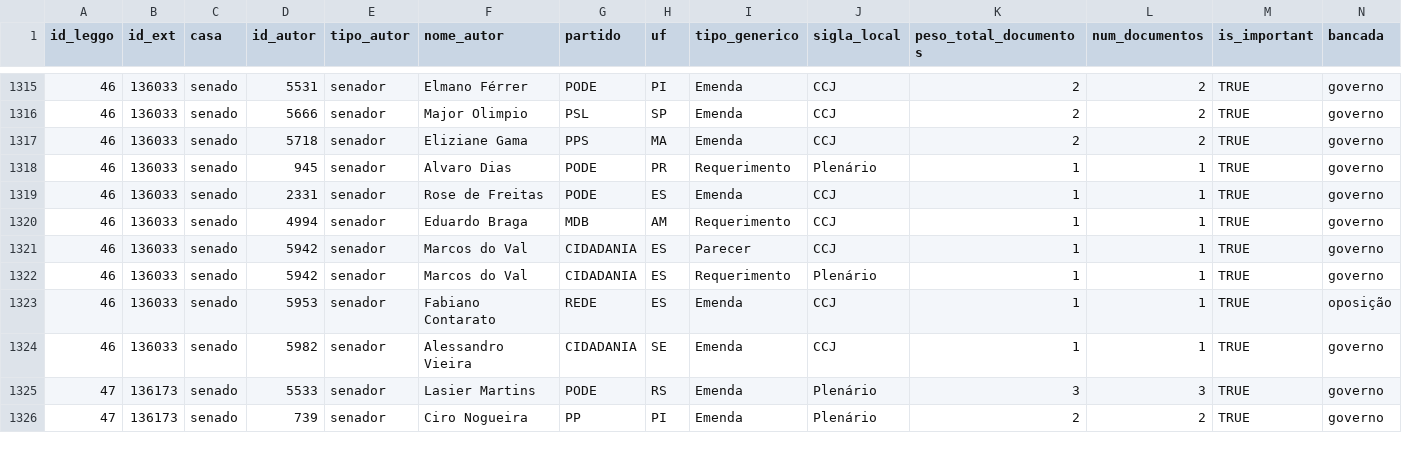
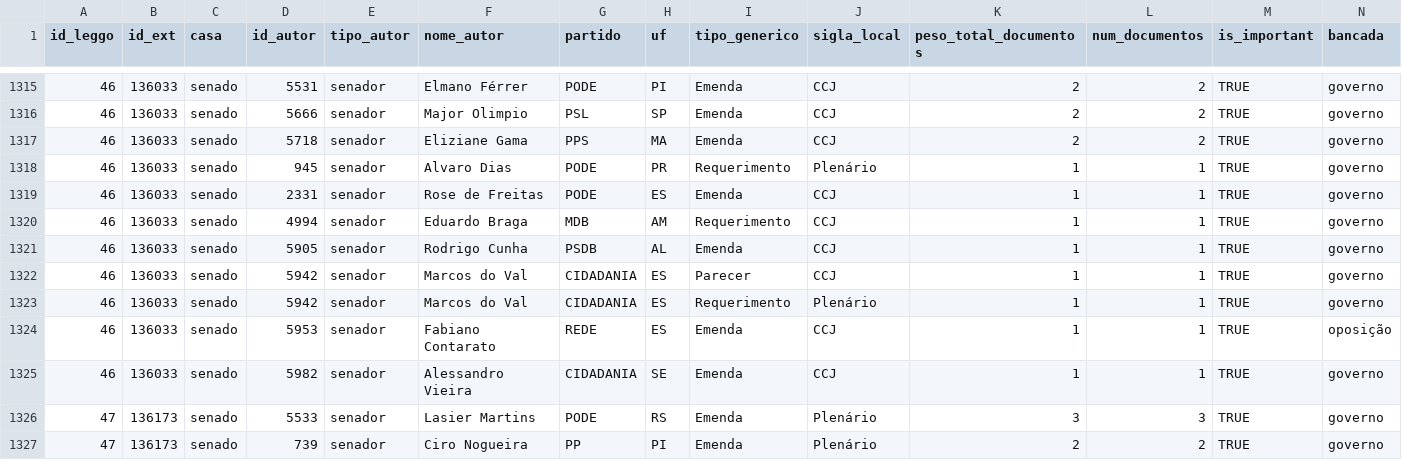
Before and after one commit to parlametria/leggo-backend, a CSV file: data/atores.csv, drawn as a sheet; only a part is shown, gaps mark what is left out.

```diff
--- a/data/atores.csv
+++ b/data/atores.csv
@@ -1320,2 +1320,3 @@ id_leggo,id_ext,casa,id_autor,tipo_autor,nome_autor,partido,uf,tipo_generico,sig
 46,136033,senado,4994,senador,Eduardo Braga,MDB,AM,Requerimento,CCJ,1,1,TRUE,governo
+46,136033,senado,5905,senador,Rodrigo Cunha,PSDB,AL,Emenda,CCJ,1,1,TRUE,governo
 46,136033,senado,5942,senador,Marcos do Val,CIDADANIA,ES,Parecer,CCJ,1,1,TRUE,governo
```
Also changed, not shown: data/coautorias_nodes.csv, data/emendas.csv, 35 other files.
